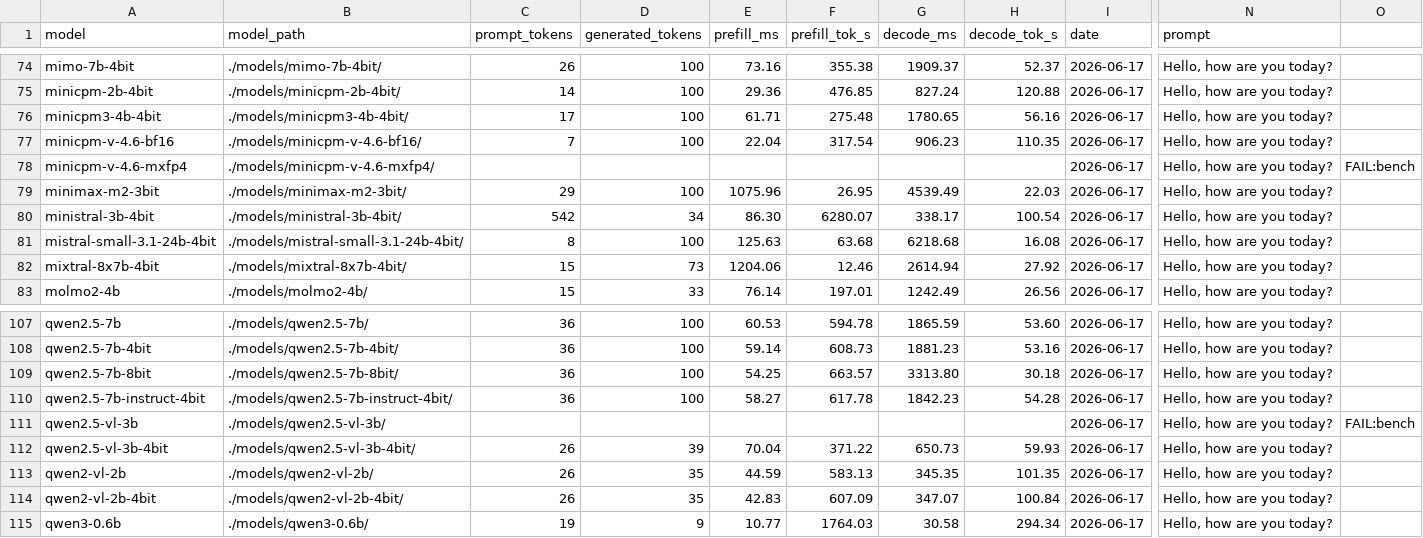
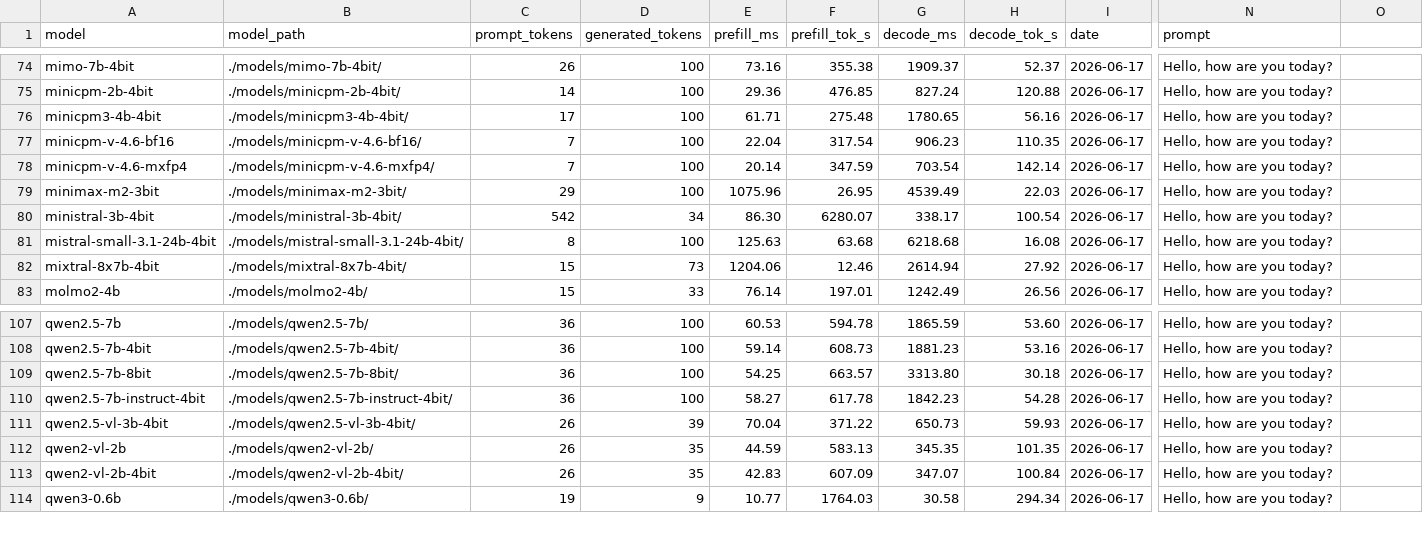
Before and after one commit to chiuchris/mlxcel, a CSV file: benchmarks/cuda_gb10_2026-06-17.csv, drawn as a sheet; only a part is shown, gaps mark what is left out; rows hold the shown columns only; the diff names each change by its address in the sheet, - before the commit and + after, or states it on an @@ line.

Commit message:
docs(bench): reclassify GB10 0.3.1 results; minicpm-v-mxfp4 passes, drop qwen2.5-vl-3b (#335)
Follows the loader fix (#334). Updates the GB10 0.3.1 benchmark CSVs and docs:

- minicpm-v-4.6-mxfp4: now passes after #334. Text 347.59 prefill /
  142.14 decode tok/s, image input 625.47 / 138.70 (48 tok). Added to the
  image-input table and flipped to a pass in the text table.
- qwen2.5-vl-3b: removed. It was a broken duplicate of qwen2.5-vl-3b-4bit
  (the model dir was deleted); the working 4bit variant stays. Both CSVs
  go 148 -> 147 rows.
- Reclassified six by-design non-failures from fail (red x) to N.A.
  (white circle): docling-layout-heron and granite-speech (not standalone
  text generators) and the four MTP/DFlash drafters (gemma-4-12b/31b
  assistant, qwen3.5-27b/4b-dflash) that need a target model. The raw CSV
  FAIL:bench markers stay (they genuinely produce no text-gen output); the
  N.A. tag is a doc-layer classification.

GB10 0.3.1 summary is now 147 total: 136 pass, 0 code failures, 9 N.A.,
2 too-large (qwen3-next-480b, deepseek-v3, shown red x, OOM), 54 VLM image
rows. Legend and the by-cause section were rewritten to match; index
counts and the benchmark-CSV table updated in step.

```diff
--- a/benchmarks/cuda_gb10_2026-06-17.csv
+++ b/benchmarks/cuda_gb10_2026-06-17.csv
-C78 (prompt_tokens): (empty)
+C78 (prompt_tokens): 7
-D78 (generated_tokens): (empty)
+D78 (generated_tokens): 100
-E78 (prefill_ms): (empty)
+E78 (prefill_ms): 20.14
-F78 (prefill_tok_s): (empty)
+F78 (prefill_tok_s): 347.59
-G78 (decode_ms): (empty)
+G78 (decode_ms): 703.54
-H78 (decode_tok_s): (empty)
+H78 (decode_tok_s): 142.14
-O78: FAIL:bench
+O78: (empty)
-row 111: qwen2.5-vl-3b | ./models/qwen2.5-vl-3b/ |  |  |  |  |  |  | 2026-06-17 | Hello, how are you today? | FAIL:bench
```
Also changed, not shown: benchmarks/cuda_gb10_vlm_2026-06-17.csv, 2 other files.
